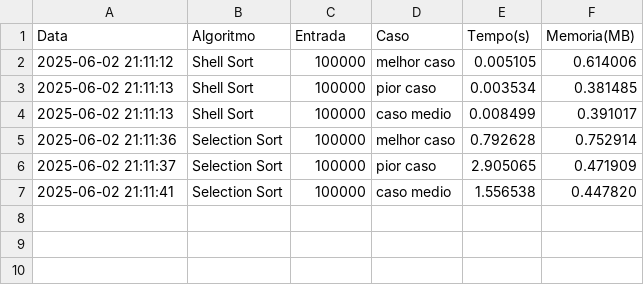
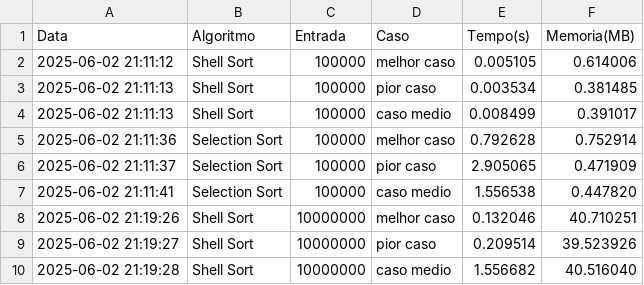
Before and after one commit to murillous/SortAnalyzer, a CSV file: resultado.csv, drawn as a sheet.

```diff
--- a/resultado.csv
+++ b/resultado.csv
@@ -7 +7,4 @@ Data,Algoritmo,Entrada,Caso,Tempo(s),Memoria(MB)
 2025-06-02 21:11:41,Selection Sort,100000,caso medio,1.556538,0.447820
+2025-06-02 21:19:26,Shell Sort,10000000,melhor caso,0.132046,40.710251
+2025-06-02 21:19:27,Shell Sort,10000000,pior caso,0.209514,39.523926
+2025-06-02 21:19:28,Shell Sort,10000000,caso medio,1.556682,40.516040
```
Also changed, not shown: 3 other files.
